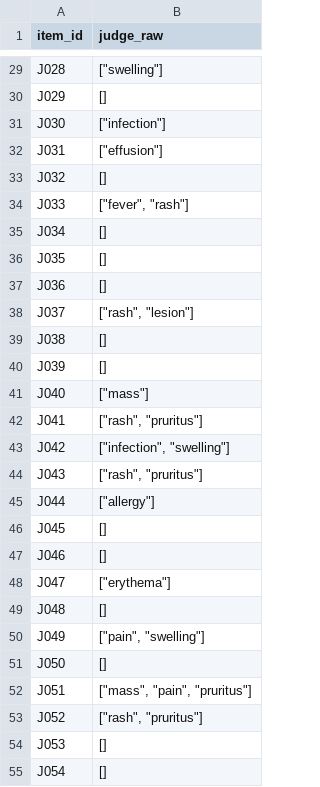
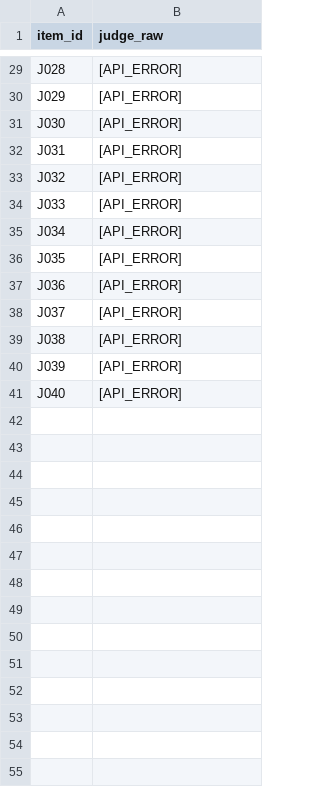
Before and after one commit to saaachis/hinglish-grounded-medical-rag, a CSV file: results/lexicon_validation/llm_judge_labels.csv, drawn as a sheet; only a part is shown, gaps mark what is left out; the diff covers the shown part only; the diff names each change by its address in the sheet, - before the commit and + after, or states it on an @@ line.

```diff
--- a/results/lexicon_validation/llm_judge_labels.csv
+++ b/results/lexicon_validation/llm_judge_labels.csv
-B29 (judge_raw): ["swelling"]
+B29 (judge_raw): [API_ERROR]
-B30 (judge_raw): []
+B30 (judge_raw): [API_ERROR]
-B31 (judge_raw): ["infection"]
+B31 (judge_raw): [API_ERROR]
-B32 (judge_raw): ["effusion"]
+B32 (judge_raw): [API_ERROR]
-B33 (judge_raw): []
+B33 (judge_raw): [API_ERROR]
-B34 (judge_raw): ["fever", "rash"]
+B34 (judge_raw): [API_ERROR]
-B35:B37 (judge_raw): []
+B35:B37 (judge_raw): [API_ERROR]
-B38 (judge_raw): ["rash", "lesion"]
+B38 (judge_raw): [API_ERROR]
-B39:B40 (judge_raw): []
+B39:B40 (judge_raw): [API_ERROR]
-B41 (judge_raw): ["mass"]
+B41 (judge_raw): [API_ERROR]
-row 42: J041 | ["rash", "pruritus"]
-row 43: J042 | ["infection", "swelling"]
-row 44: J043 | ["rash", "pruritus"]
-row 45: J044 | ["allergy"]
-row 46: J045 | []
-row 47: J046 | []
-row 48: J047 | ["erythema"]
-row 49: J048 | []
-row 50: J049 | ["pain", "swelling"]
-row 51: J050 | []
-row 52: J051 | ["mass", "pain", "pruritus"]
-row 53: J052 | ["rash", "pruritus"]
-row 54: J053 | []
-row 55: J054 | []
```
Also changed, not shown: 66 removed rows and 27 edited cells elsewhere in this file, 11 other files.
